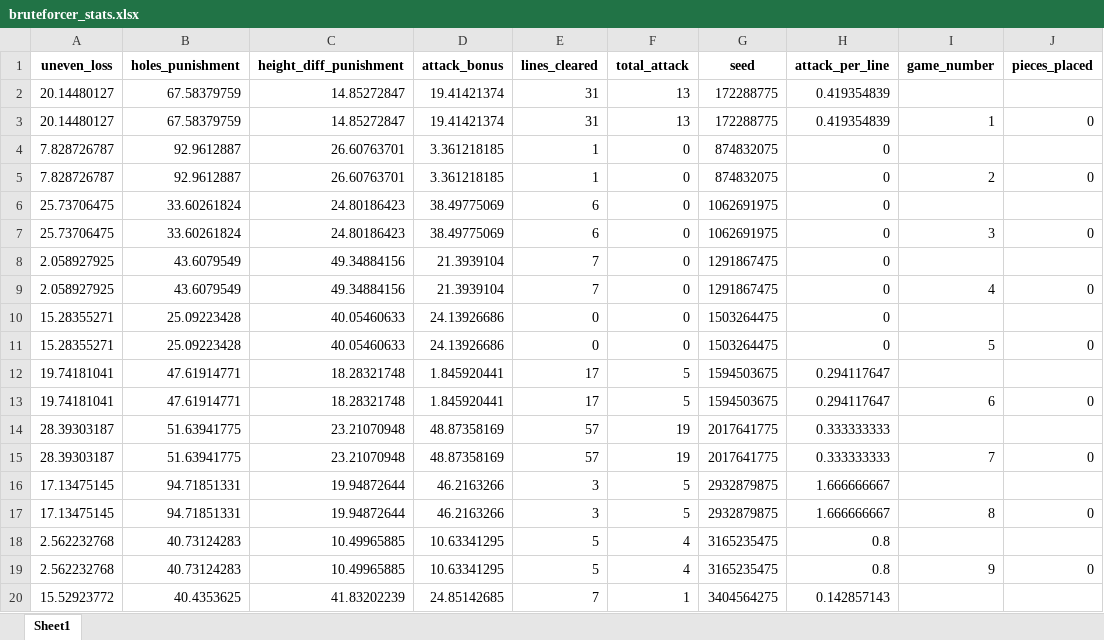
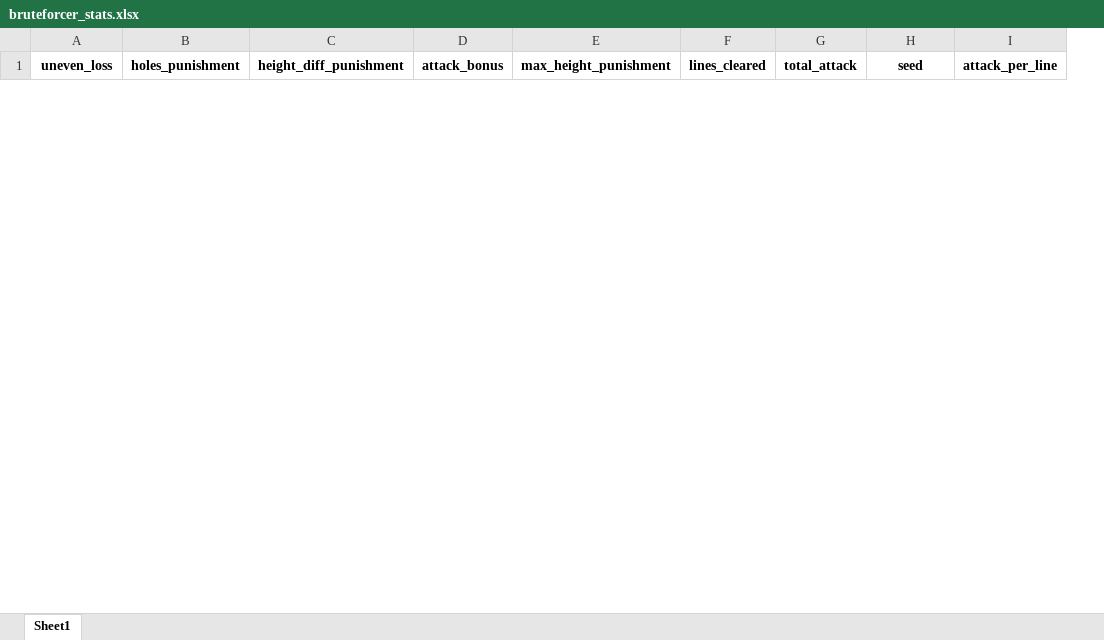
Before and after one commit to zwxzwxzwx21/tetris_bot, an Excel workbook: bruteforcer_stats.xlsx, sheet Sheet1, drawn as a sheet; only a part is shown; values as stored, in another font and other column widths than the file's, no borders; removed rows and columns are numbered as before the commit, all else as after; the diff covers the shown part only; the diff names each change by its address in the sheet, - before the commit and + after, or states it on an @@ line.

```diff
--- a/bruteforcer_stats.xlsx (sheet Sheet1)
+++ b/bruteforcer_stats.xlsx (sheet Sheet1)
+column E (max_height_punishment), empty
-column I (game_number), empty
-column J (pieces_placed), empty
-row 2: 20.14480127 | 67.58379759 | 14.85272847 | 19.41421374 | 31 | 13 | 172288775 | 0.419354839
-row 3: 20.14480127 | 67.58379759 | 14.85272847 | 19.41421374 | 31 | 13 | 172288775 | 0.419354839 | 1 | 0
-row 4: 7.828726787 | 92.9612887 | 26.60763701 | 3.361218185 | 1 | 0 | 874832075 | 0
-row 5: 7.828726787 | 92.9612887 | 26.60763701 | 3.361218185 | 1 | 0 | 874832075 | 0 | 2 | 0
-row 6: 25.73706475 | 33.60261824 | 24.80186423 | 38.49775069 | 6 | 0 | 1062691975 | 0
-row 7: 25.73706475 | 33.60261824 | 24.80186423 | 38.49775069 | 6 | 0 | 1062691975 | 0 | 3 | 0
-row 8: 2.058927925 | 43.6079549 | 49.34884156 | 21.3939104 | 7 | 0 | 1291867475 | 0
-row 9: 2.058927925 | 43.6079549 | 49.34884156 | 21.3939104 | 7 | 0 | 1291867475 | 0 | 4 | 0
-row 10: 15.28355271 | 25.09223428 | 40.05460633 | 24.13926686 | 0 | 0 | 1503264475 | 0
-row 11: 15.28355271 | 25.09223428 | 40.05460633 | 24.13926686 | 0 | 0 | 1503264475 | 0 | 5 | 0
-row 12: 19.74181041 | 47.61914771 | 18.28321748 | 1.845920441 | 17 | 5 | 1594503675 | 0.294117647
-row 13: 19.74181041 | 47.61914771 | 18.28321748 | 1.845920441 | 17 | 5 | 1594503675 | 0.294117647 | 6 | 0
-row 14: 28.39303187 | 51.63941775 | 23.21070948 | 48.87358169 | 57 | 19 | 2017641775 | 0.333333333
-row 15: 28.39303187 | 51.63941775 | 23.21070948 | 48.87358169 | 57 | 19 | 2017641775 | 0.333333333 | 7 | 0
-row 16: 17.13475145 | 94.71851331 | 19.94872644 | 46.2163266 | 3 | 5 | 2932879875 | 1.666666667
-row 17: 17.13475145 | 94.71851331 | 19.94872644 | 46.2163266 | 3 | 5 | 2932879875 | 1.666666667 | 8 | 0
-row 18: 2.562232768 | 40.73124283 | 10.49965885 | 10.63341295 | 5 | 4 | 3165235475 | 0.8
-row 19: 2.562232768 | 40.73124283 | 10.49965885 | 10.63341295 | 5 | 4 | 3165235475 | 0.8 | 9 | 0
-row 20: 15.52923772 | 40.4353625 | 41.83202239 | 24.85142685 | 7 | 1 | 3404564275 | 0.142857143
```
Also changed, not shown: 3 added rows and 151 removed rows elsewhere in this sheet, 4 other files.
